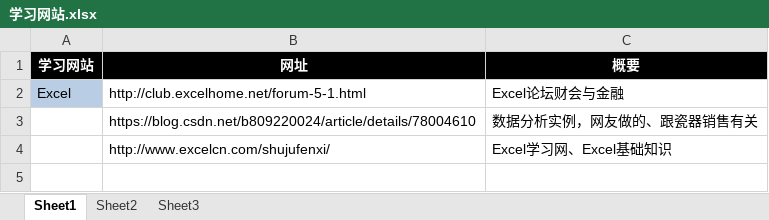
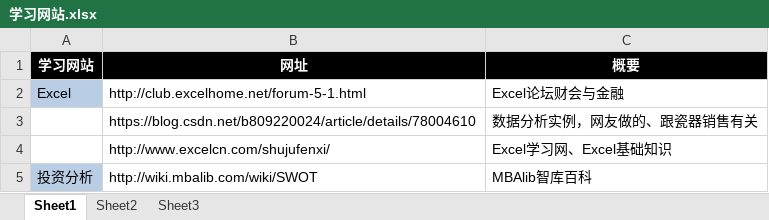
Before and after one commit to pjarmy/MyCloud, an Excel workbook: 学习网站.xlsx, sheet Sheet1, drawn as a sheet; values as stored, in another font and other column widths than the file's, no borders; the diff names each change by its address in the sheet, - before the commit and + after, or states it on an @@ line.

Commit message:
20180830

```diff
--- a/学习网站.xlsx (sheet Sheet1)
+++ b/学习网站.xlsx (sheet Sheet1)
+row 5: 投资分析 | http://wiki.mbalib.com/wiki/SWOT | MBAlib智库百科
```
